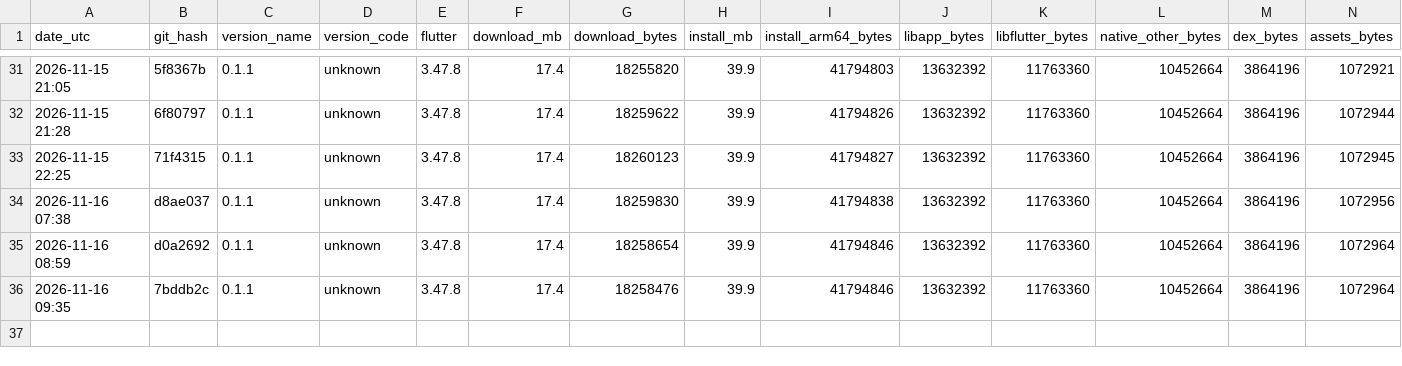
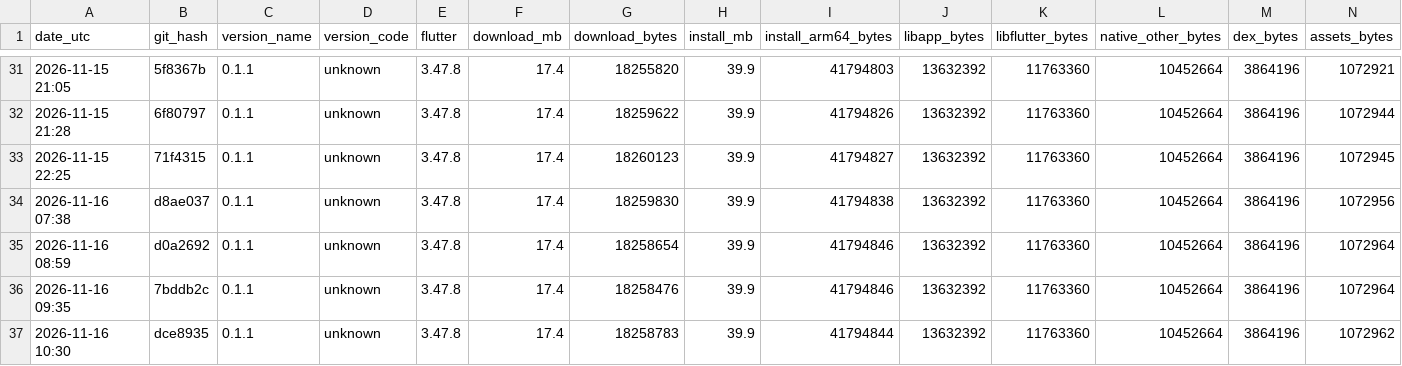
Before and after one commit to guettli/sharedinbox, a TSV file: android-app-size.tsv, drawn as a sheet; only a part is shown, gaps mark what is left out; rows hold the shown columns only; the diff names each change by its address in the sheet, - before the commit and + after, or states it on an @@ line.

```diff
--- a/android-app-size.tsv
+++ b/android-app-size.tsv
+row 37: 2026-11-16 10:30 | dce8935 | 0.1.1 | unknown | 3.47.8 | 17.4 | 18258783 | 39.9 | 41794844 | 13632392 | 11763360 | 10452664 | 3864196 | 1072962
```
